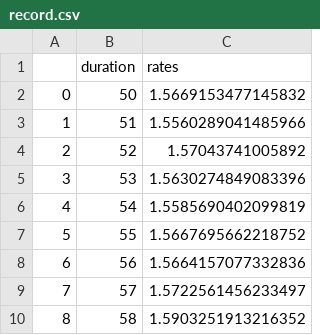
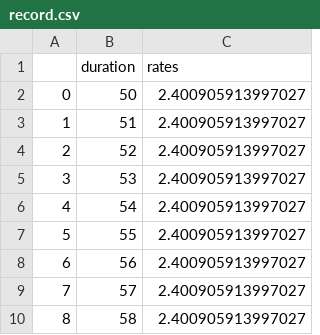
Before and after one commit to ThomasT0830/Traffic-Light-Project, a CSV file: record.csv, drawn as a sheet.

```diff
--- a/record.csv
+++ b/record.csv
@@ -1,10 +1,10 @@
 ,duration,rates
-0,50,1.5669153477145832
-1,51,1.5560289041485966
-2,52,1.57043741005892
-3,53,1.5630274849083396
-4,54,1.5585690402099819
-5,55,1.5667695662218752
-6,56,1.5664157077332836
-7,57,1.5722561456233497
-8,58,1.5903251913216352
+0,50,2.400905913997027
+1,51,2.400905913997027
+2,52,2.400905913997027
+3,53,2.400905913997027
+4,54,2.400905913997027
+5,55,2.400905913997027
+6,56,2.400905913997027
+7,57,2.400905913997027
+8,58,2.400905913997027
```
Also changed, not shown: 23 other files.
